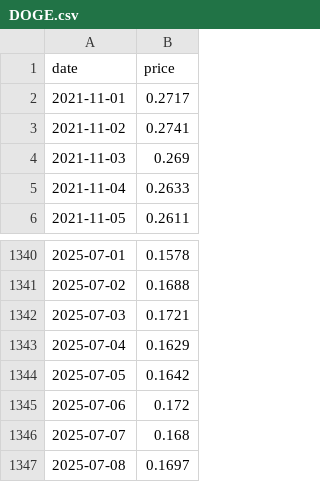
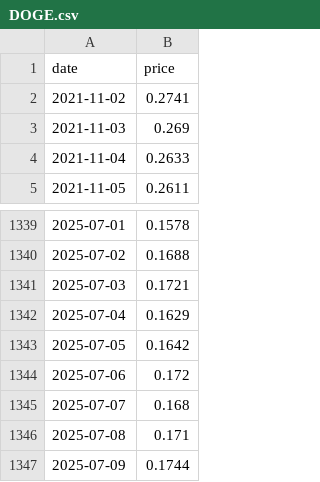
Before and after one commit to Pablo-ux-cyber/CryptoRank_Bot, a CSV file: cache/DOGE.csv, drawn as a sheet; only a part is shown, gaps mark what is left out.

```diff
--- a/cache/DOGE.csv
+++ b/cache/DOGE.csv
@@ -1,3 +1,2 @@
 date,price
-2021-11-01,0.2717
 2021-11-02,0.2741
@@ -1346,2 +1345,3 @@ date,price
 2025-07-07,0.168
-2025-07-08,0.1697
+2025-07-08,0.171
+2025-07-09,0.1744
```
Also changed, not shown: cache/ADA.csv, cache/AVAX.csv, 48 other files.
